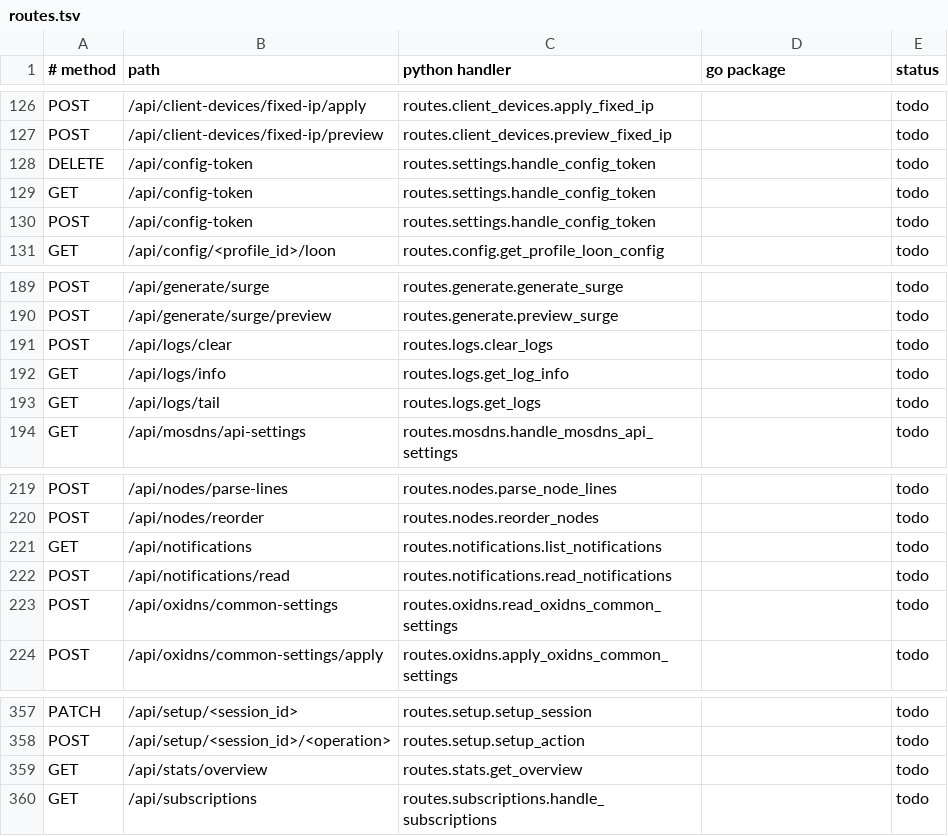
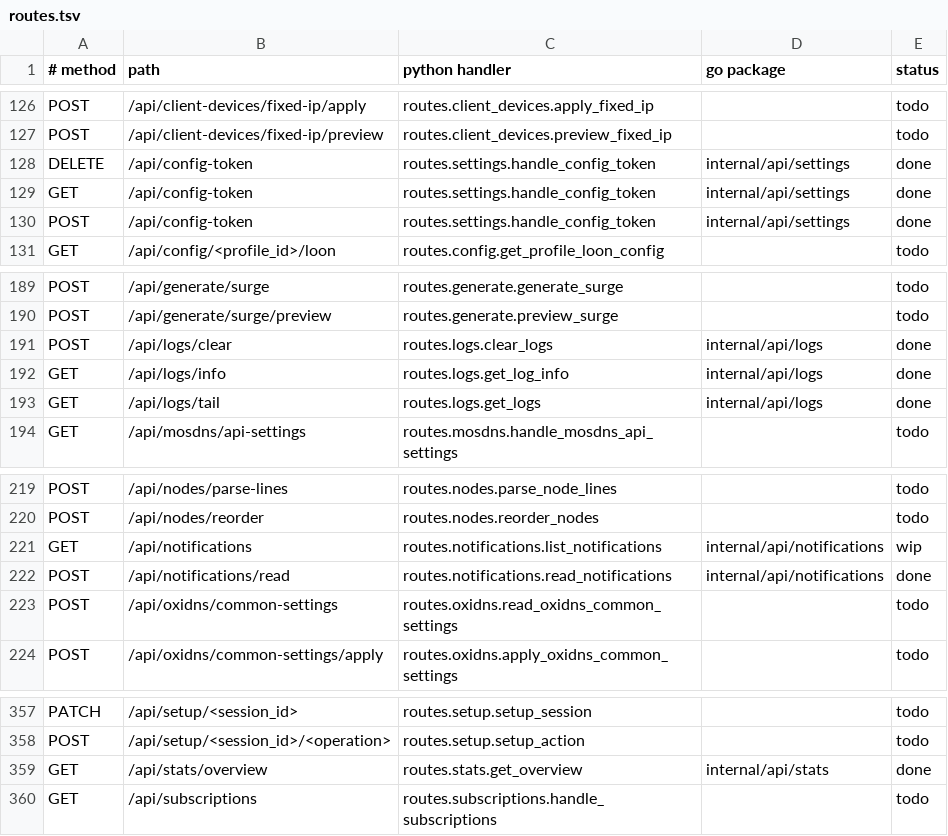
Before and after one commit to sunbroke555/configflow, a TSV file: server/parity/routes.tsv, drawn as a sheet; only a part is shown, gaps mark what is left out; the diff covers the shown part only.

```diff
--- a/server/parity/routes.tsv
+++ b/server/parity/routes.tsv
@@ -127,5 +127,5 @@ POST	/api/client-devices/fixed-ip/apply	routes.client_devices.apply_fixed_ip		to
 POST	/api/client-devices/fixed-ip/preview	routes.client_devices.preview_fixed_ip		todo
-DELETE	/api/config-token	routes.settings.handle_config_token		todo
-GET	/api/config-token	routes.settings.handle_config_token		todo
-POST	/api/config-token	routes.settings.handle_config_token		todo
+DELETE	/api/config-token	routes.settings.handle_config_token	internal/api/settings	done
+GET	/api/config-token	routes.settings.handle_config_token	internal/api/settings	done
+POST	/api/config-token	routes.settings.handle_config_token	internal/api/settings	done
 GET	/api/config/<profile_id>/loon	routes.config.get_profile_loon_config		todo
@@ -190,5 +190,5 @@ POST	/api/generate/surge	routes.generate.generate_surge		todo
 POST	/api/generate/surge/preview	routes.generate.preview_surge		todo
-POST	/api/logs/clear	routes.logs.clear_logs		todo
-GET	/api/logs/info	routes.logs.get_log_info		todo
-GET	/api/logs/tail	routes.logs.get_logs		todo
+POST	/api/logs/clear	routes.logs.clear_logs	internal/api/logs	done
+GET	/api/logs/info	routes.logs.get_log_info	internal/api/logs	done
+GET	/api/logs/tail	routes.logs.get_logs	internal/api/logs	done
 GET	/api/mosdns/api-settings	routes.mosdns.handle_mosdns_api_settings		todo
@@ -220,4 +220,4 @@ POST	/api/nodes/parse-lines	routes.nodes.parse_node_lines		todo
 POST	/api/nodes/reorder	routes.nodes.reorder_nodes		todo
-GET	/api/notifications	routes.notifications.list_notifications		todo
-POST	/api/notifications/read	routes.notifications.read_notifications		todo
+GET	/api/notifications	routes.notifications.list_notifications	internal/api/notifications	wip
+POST	/api/notifications/read	routes.notifications.read_notifications	internal/api/notifications	done
 POST	/api/oxidns/common-settings	routes.oxidns.read_oxidns_common_settings		todo
@@ -358,3 +358,3 @@ PATCH	/api/setup/<session_id>	routes.setup.setup_session		todo
 POST	/api/setup/<session_id>/<operation>	routes.setup.setup_action		todo
-GET	/api/stats/overview	routes.stats.get_overview		todo
+GET	/api/stats/overview	routes.stats.get_overview	internal/api/stats	done
 GET	/api/subscriptions	routes.subscriptions.handle_subscriptions		todo
```
Also changed, not shown: 34 edited cells elsewhere in this file, 2 other files.
